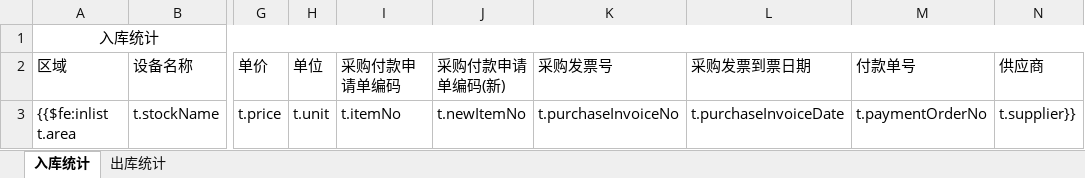
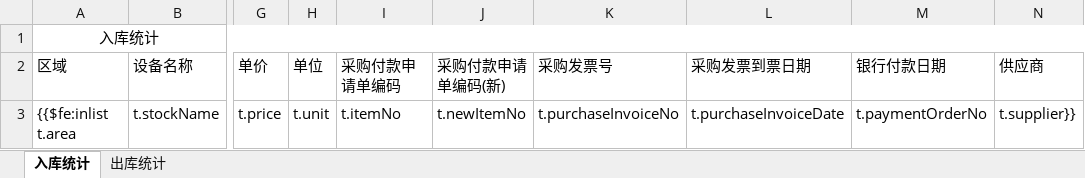
Before and after one commit to G631233828/InventorySystem, an Excel workbook: Commons/InventoryWebApp/src/main/webapp/WEB-INF/Templates/库存统计导出模板.xlsx, sheet 入库统计, drawn as a sheet; only a part is shown, gaps mark what is left out; values as stored, in another font and other column widths than the file's, no borders; the diff names each change by its address in the sheet, - before the commit and + after, or states it on an @@ line.

```diff
--- a/Commons/InventoryWebApp/src/main/webapp/WEB-INF/Templates/库存统计导出模板.xlsx (sheet 入库统计)
+++ b/Commons/InventoryWebApp/src/main/webapp/WEB-INF/Templates/库存统计导出模板.xlsx (sheet 入库统计)
-M2: 付款单号
+M2: 银行付款日期
```
Also changed, not shown: sheet 出库统计, 9 other files.
